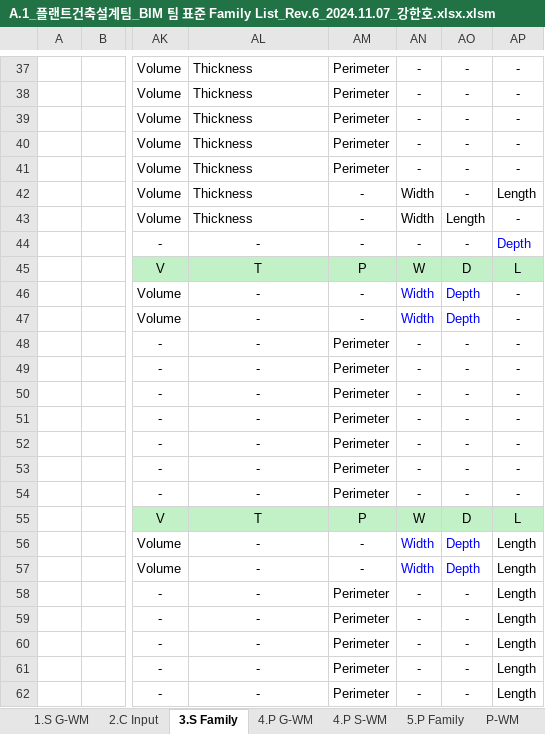
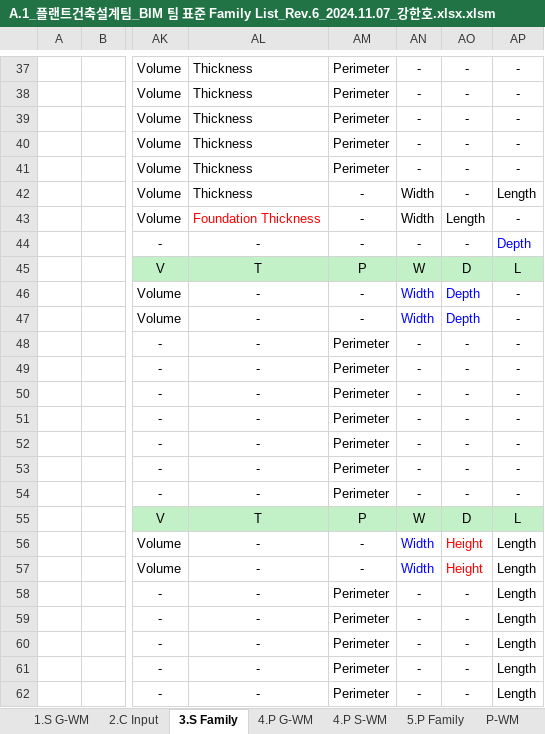
Before and after one commit to hnanmal/mQ, an Excel workbook: etc/2024_물량산출 마무리/A.1_플랜트건축설계팀_BIM 팀 표준 Family List_Rev.6_2024.11.07_강한호.xlsx.xlsm, sheet 3.S Family, drawn as a sheet; only a part is shown, gaps mark what is left out; values as stored, in another font and other column widths than the file's, no borders; charts and pictures not drawn; the diff names each change by its address in the sheet, - before the commit and + after, or states it on an @@ line.

```diff
--- a/etc/2024_물량산출 마무리/A.1_플랜트건축설계팀_BIM 팀 표준 Family List_Rev.6_2024.11.07_강한호.xlsx.xlsm (sheet 3.S Family)
+++ b/etc/2024_물량산출 마무리/A.1_플랜트건축설계팀_BIM 팀 표준 Family List_Rev.6_2024.11.07_강한호.xlsx.xlsm (sheet 3.S Family)
-AL43: Thickness
+AL43: Foundation Thickness
-AL43 text colour: black
+AL43 text colour: #FF0000
-AO56:AO57: Depth
+AO56:AO57: Height
-AO56:AO57 text colour: #0000FF
+AO56:AO57 text colour: #FF0000
```
Also changed, not shown: 1 other file.
